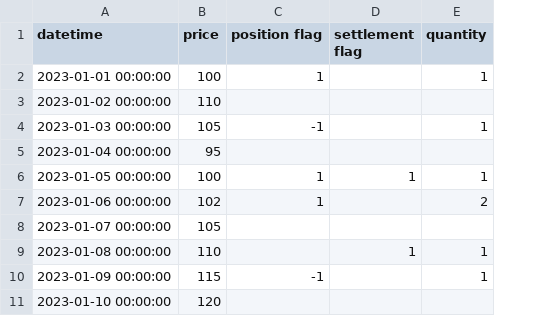
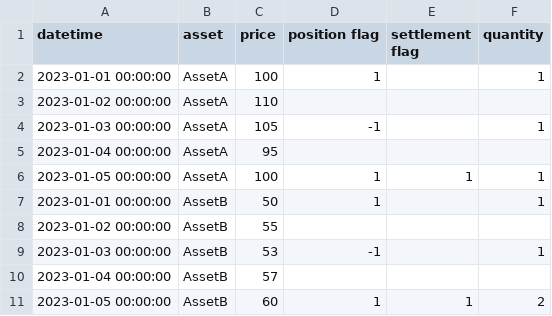
Before and after one commit to ammtjm/Trade_Simulation_DashBoard, a CSV file: test.csv, drawn as a sheet; removed rows and columns are numbered as before the commit, all else as after; the diff names each change by its address in the sheet, - before the commit and + after, or states it on an @@ line.

Commit message:
Add asset column for multi-asset support

```diff
--- a/test.csv
+++ b/test.csv
+column B (asset), rows 2-6: all AssetA; row 9: AssetB
-row 7: 2023-01-06 00:00:00 | 102 | 1 |  | 2
-row 8: 2023-01-07 00:00:00 | 105
-row 9: 2023-01-08 00:00:00 | 110 |  | 1 | 1
+row 7: 2023-01-01 00:00:00 | AssetB | 50 | 1 |  | 1
+row 8: 2023-01-02 00:00:00 | AssetB | 55
-A9 (datetime): 2023-01-09 00:00:00
+A9 (datetime): 2023-01-03 00:00:00
-C9 (price): 115
+C9 (price): 53
-row 11: 2023-01-10 00:00:00 | 120
+row 10: 2023-01-04 00:00:00 | AssetB | 57
+row 11: 2023-01-05 00:00:00 | AssetB | 60 | 1 | 1 | 2
```
Also changed, not shown: 3 other files.
